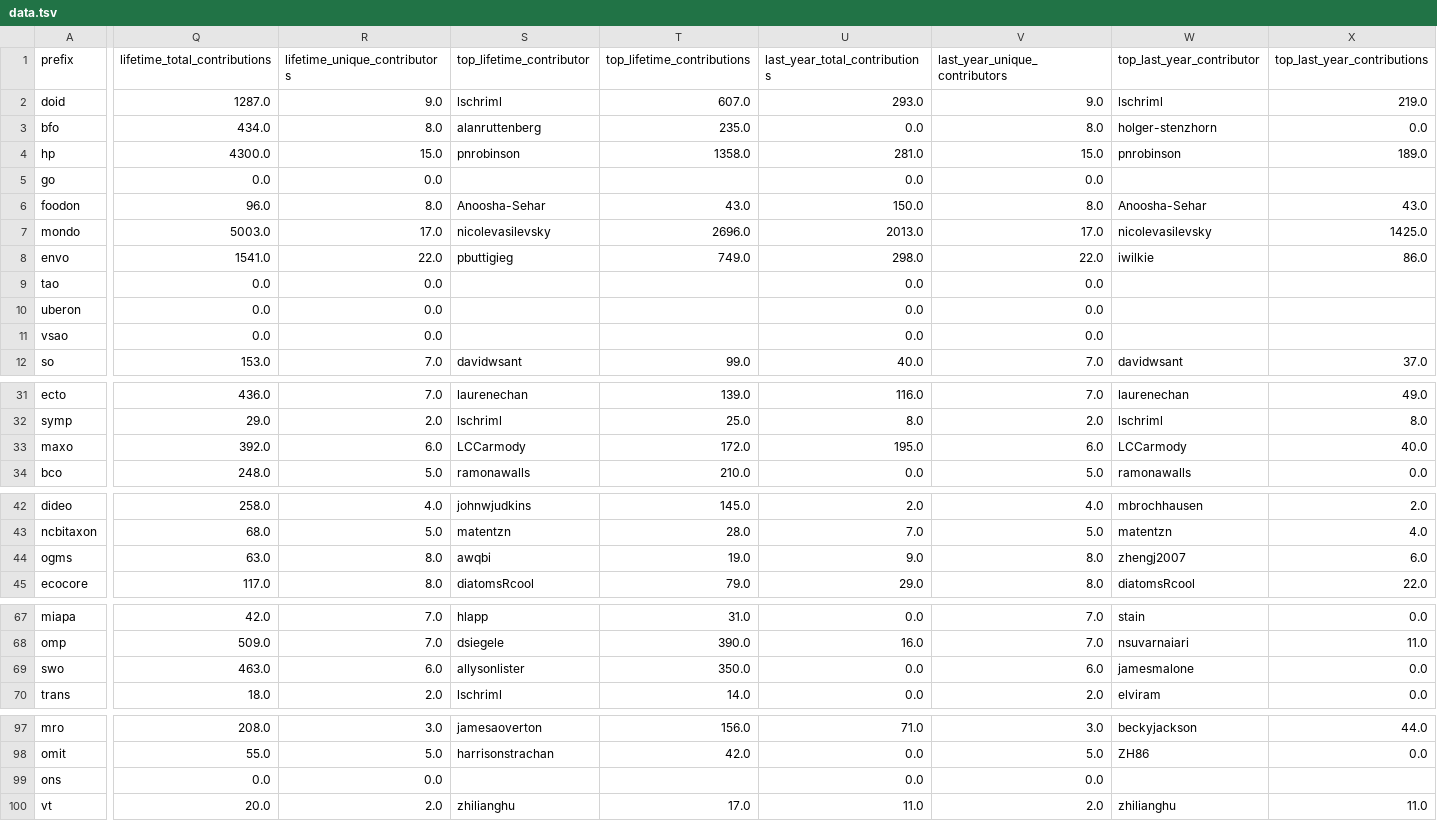
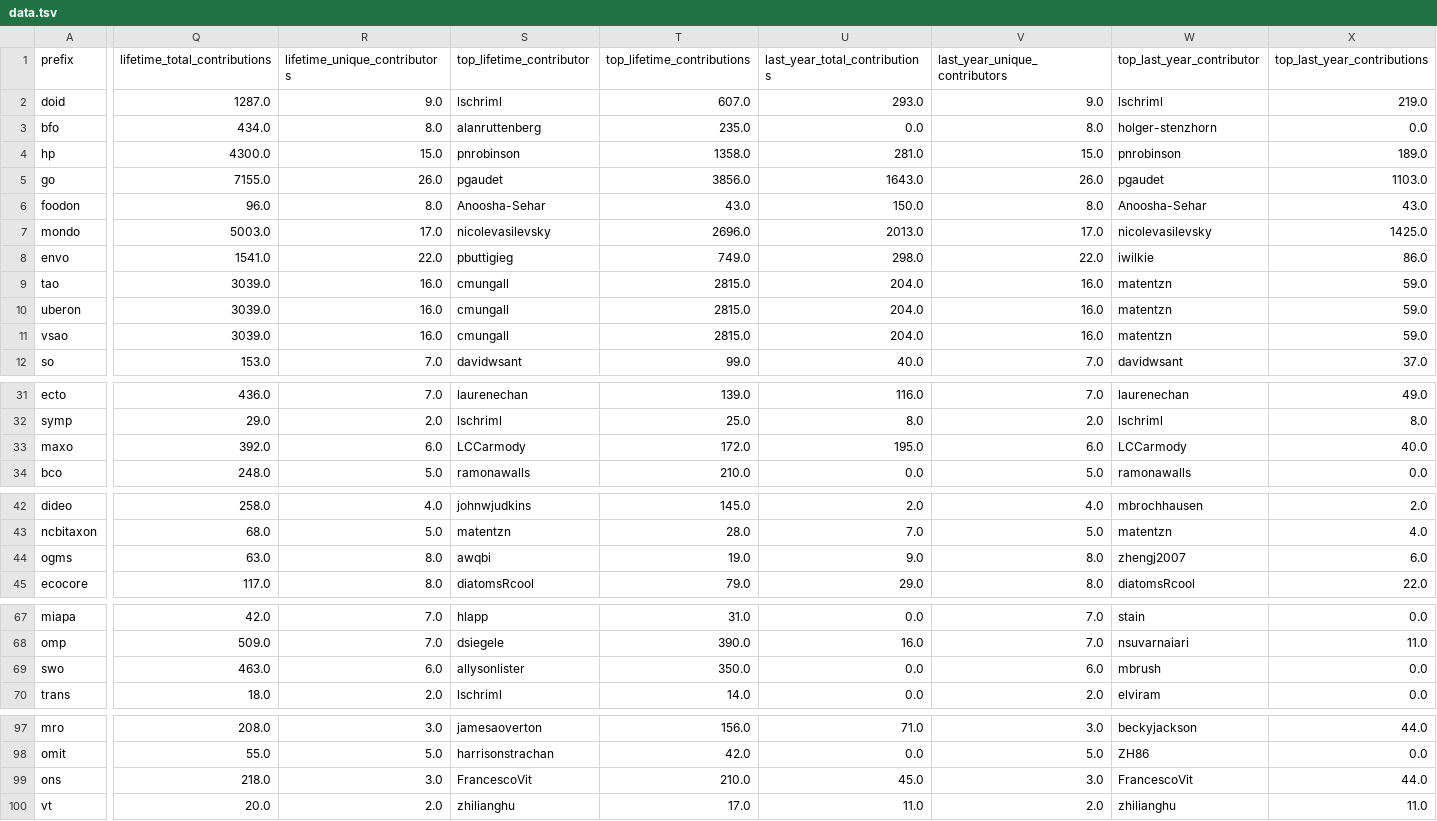
Before and after one commit to cthoyt/obo-community-health, a TSV file: data.tsv, drawn as a sheet; only a part is shown, gaps mark what is left out; the diff covers the shown part only; the diff names each change by its address in the sheet, - before the commit and + after, or states it on an @@ line.

```diff
--- a/data.tsv
+++ b/data.tsv
-Q5 (lifetime_total_contributions): 0.0
+Q5 (lifetime_total_contributions): 7155.0
-R5 (lifetime_unique_contributors): 0.0
+R5 (lifetime_unique_contributors): 26.0
-S5 (top_lifetime_contributor): (empty)
+S5 (top_lifetime_contributor): pgaudet
-T5 (top_lifetime_contributions): (empty)
+T5 (top_lifetime_contributions): 3856.0
-U5 (last_year_total_contributions): 0.0
+U5 (last_year_total_contributions): 1643.0
-V5 (last_year_unique_contributors): 0.0
+V5 (last_year_unique_contributors): 26.0
-W5 (top_last_year_contributor): (empty)
+W5 (top_last_year_contributor): pgaudet
-X5 (top_last_year_contributions): (empty)
+X5 (top_last_year_contributions): 1103.0
-Q9:Q11 (lifetime_total_contributions): 0.0
+Q9:Q11 (lifetime_total_contributions): 3039.0
-R9:R11 (lifetime_unique_contributors): 0.0
+R9:R11 (lifetime_unique_contributors): 16.0
-S9:S11 (top_lifetime_contributor): (empty)
+S9:S11 (top_lifetime_contributor): cmungall
-T9:T11 (top_lifetime_contributions): (empty)
+T9:T11 (top_lifetime_contributions): 2815.0
-U9:U11 (last_year_total_contributions): 0.0
+U9:U11 (last_year_total_contributions): 204.0
-V9:V11 (last_year_unique_contributors): 0.0
+V9:V11 (last_year_unique_contributors): 16.0
-W9:W11 (top_last_year_contributor): (empty)
+W9:W11 (top_last_year_contributor): matentzn
-X9:X11 (top_last_year_contributions): (empty)
+X9:X11 (top_last_year_contributions): 59.0
-W69 (top_last_year_contributor): jamesmalone
+W69 (top_last_year_contributor): mbrush
-Q99 (lifetime_total_contributions): 0.0
+Q99 (lifetime_total_contributions): 218.0
-R99 (lifetime_unique_contributors): 0.0
+R99 (lifetime_unique_contributors): 3.0
-S99 (top_lifetime_contributor): (empty)
+S99 (top_lifetime_contributor): FrancescoVit
-T99 (top_lifetime_contributions): (empty)
+T99 (top_lifetime_contributions): 210.0
-U99 (last_year_total_contributions): 0.0
+U99 (last_year_total_contributions): 45.0
-V99 (last_year_unique_contributors): 0.0
+V99 (last_year_unique_contributors): 3.0
-W99 (top_last_year_contributor): (empty)
+W99 (top_last_year_contributor): FrancescoVit
-X99 (top_last_year_contributions): (empty)
+X99 (top_last_year_contributions): 44.0
```
Also changed, not shown: 7 edited cells elsewhere in this file, 5 other files.
